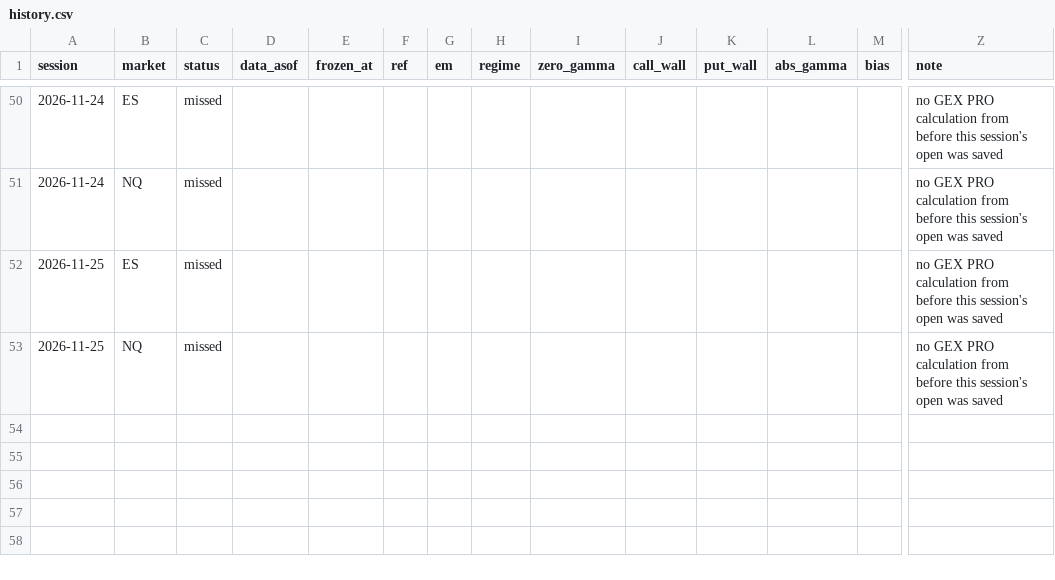
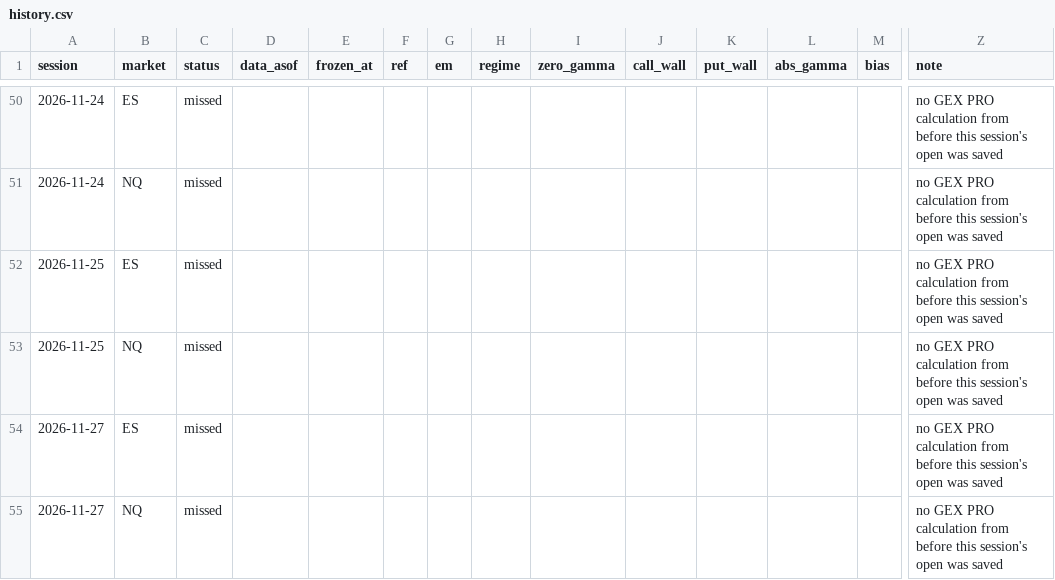
Before and after one commit to WSEVwevx/gex-pro, a CSV file: history.csv, drawn as a sheet; only a part is shown, gaps mark what is left out; rows hold the shown columns only; the diff names each change by its address in the sheet, - before the commit and + after, or states it on an @@ line.

```diff
--- a/history.csv
+++ b/history.csv
+row 54: 2026-11-27 | ES | missed |  |  |  |  |  |  |  |  |  |  | no GEX PRO calculation from before this session's open was saved
+row 55: 2026-11-27 | NQ | missed |  |  |  |  |  |  |  |  |  |  | no GEX PRO calculation from before this session's open was saved
```
Also changed, not shown: 2 other files.
